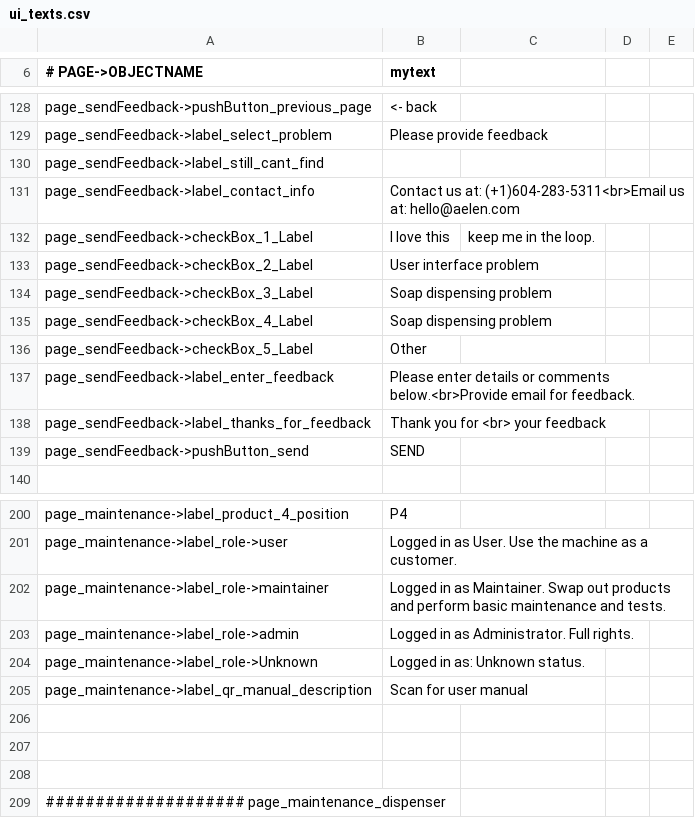
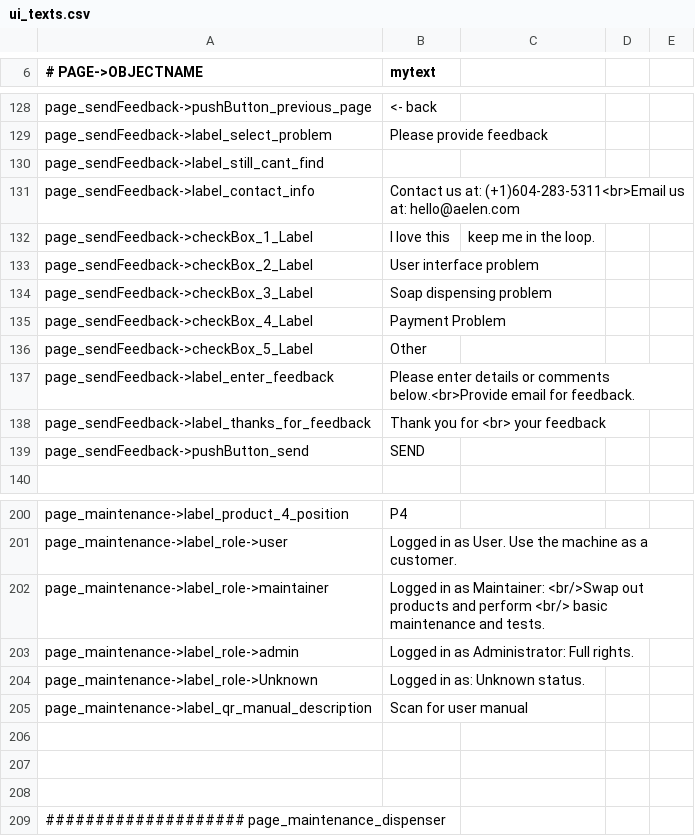
Before and after one commit to opensoapstand/station_computer, a CSV file: ui/references/templates/default/ui_texts.csv, drawn as a sheet; only a part is shown, gaps mark what is left out.

```diff
--- a/ui/references/templates/default/ui_texts.csv
+++ b/ui/references/templates/default/ui_texts.csv
@@ -134,3 +134,3 @@ page_sendFeedback->checkBox_2_Label,User interface problem
 page_sendFeedback->checkBox_3_Label,Soap dispensing problem
-page_sendFeedback->checkBox_4_Label,Soap dispensing problem
+page_sendFeedback->checkBox_4_Label,Payment Problem
 page_sendFeedback->checkBox_5_Label,Other
@@ -201,4 +201,4 @@ page_maintenance->label_product_4_position,P4
 page_maintenance->label_role->user,Logged in as User. Use the machine as a customer.
-page_maintenance->label_role->maintainer,Logged in as Maintainer. Swap out products and perform basic maintenance and tests.
-page_maintenance->label_role->admin,Logged in as Administrator. Full rights.
+page_maintenance->label_role->maintainer,Logged in as Maintainer: <br/>Swap out products and perform <br/> basic maintenance and tests.
+page_maintenance->label_role->admin,Logged in as Administrator: Full rights.
 page_maintenance->label_role->Unknown,Logged in as: Unknown status.
```
Also changed, not shown: ui/references/templates/default-spanish/ui_texts.csv, 1 other file.
